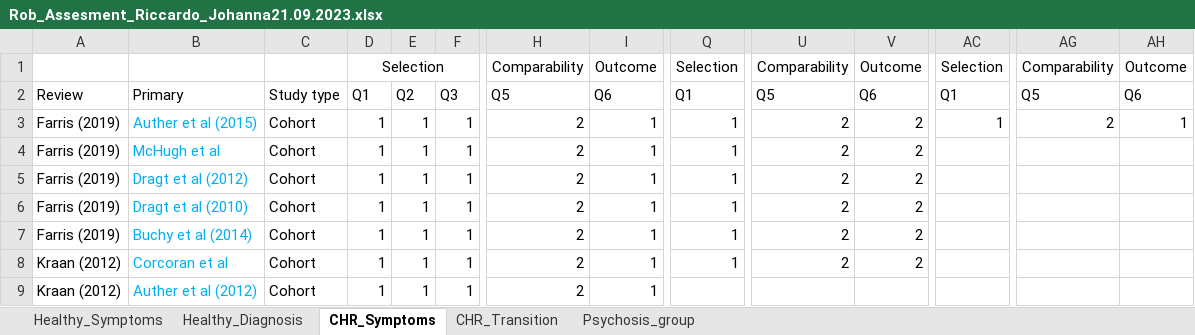
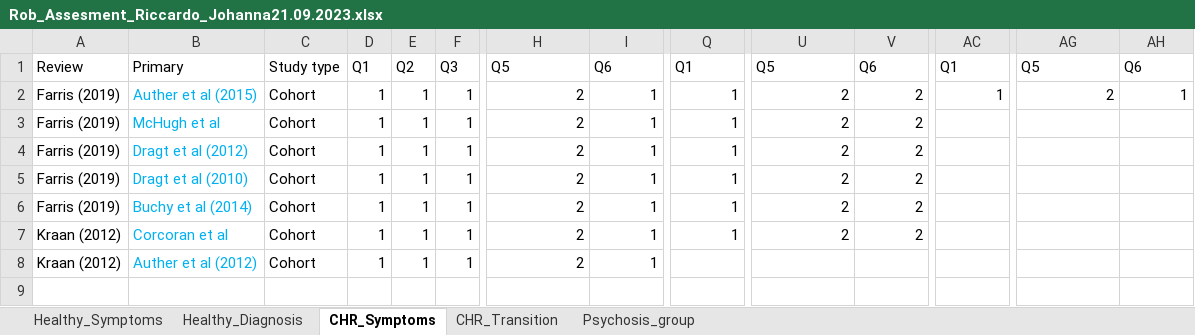
Before and after one commit to Johoneyx/UmbrellaMA, an Excel workbook: 02_data/rawdata/Rob_Assesment_Riccardo_Johanna21.09.2023.xlsx, sheet CHR_Symptoms, drawn as a sheet; only a part is shown, gaps mark what is left out; values as stored, in another font and other column widths than the file's, no borders; rows hold the shown columns only; the diff names each change by its address in the sheet, - before the commit and + after, or states it on an @@ line.

```diff
--- a/02_data/rawdata/Rob_Assesment_Riccardo_Johanna21.09.2023.xlsx (sheet CHR_Symptoms)
+++ b/02_data/rawdata/Rob_Assesment_Riccardo_Johanna21.09.2023.xlsx (sheet CHR_Symptoms)
-row 1:  |  |  | Selection |  |  | Comparability | Outcome | Selection | Comparability | Outcome | Selection | Comparability | Outcome
```
Also changed, not shown: sheet Psychosis_group, sheet Healthy_Diagnosis, sheet CHR_Transition, sheet Healthy_Symptoms, 1 other file.
